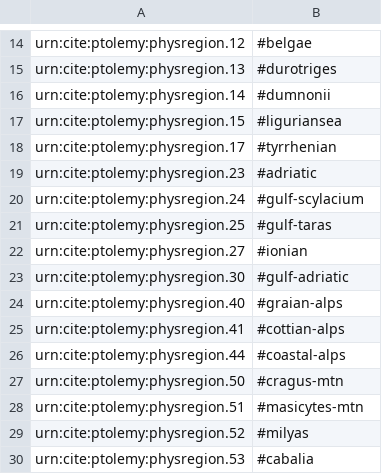
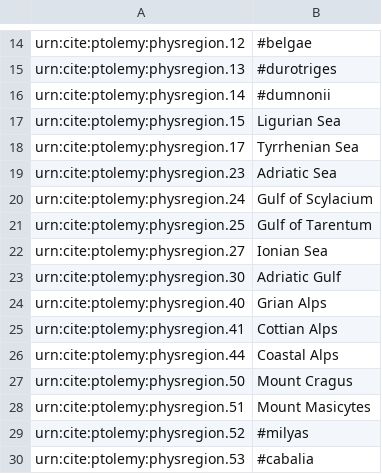
Before and after one commit to appsinvellum/ptolemy, a CSV file: collections/vocab/physicalRegions.csv, drawn as a sheet; only a part is shown, gaps mark what is left out.

```diff
--- a/collections/vocab/physicalRegions.csv
+++ b/collections/vocab/physicalRegions.csv
@@ -16,14 +16,14 @@ urn:cite:ptolemy:physregion.13,#durotriges
 urn:cite:ptolemy:physregion.14,#dumnonii
-urn:cite:ptolemy:physregion.15,#liguriansea
-urn:cite:ptolemy:physregion.17,#tyrrhenian
-urn:cite:ptolemy:physregion.23,#adriatic
-urn:cite:ptolemy:physregion.24,#gulf-scylacium
-urn:cite:ptolemy:physregion.25,#gulf-taras
-urn:cite:ptolemy:physregion.27,#ionian
-urn:cite:ptolemy:physregion.30,#gulf-adriatic
-urn:cite:ptolemy:physregion.40,#graian-alps
-urn:cite:ptolemy:physregion.41,#cottian-alps
-urn:cite:ptolemy:physregion.44,#coastal-alps
-urn:cite:ptolemy:physregion.50,#cragus-mtn
-urn:cite:ptolemy:physregion.51,#masicytes-mtn
+urn:cite:ptolemy:physregion.15,Ligurian Sea
+urn:cite:ptolemy:physregion.17,Tyrrhenian Sea
+urn:cite:ptolemy:physregion.23,Adriatic Sea
+urn:cite:ptolemy:physregion.24,Gulf of Scylacium
+urn:cite:ptolemy:physregion.25,Gulf of Tarentum
+urn:cite:ptolemy:physregion.27,Ionian Sea
+urn:cite:ptolemy:physregion.30,Adriatic Gulf
+urn:cite:ptolemy:physregion.40,Grian Alps
+urn:cite:ptolemy:physregion.41,Cottian Alps
+urn:cite:ptolemy:physregion.44,Coastal Alps
+urn:cite:ptolemy:physregion.50,Mount Cragus
+urn:cite:ptolemy:physregion.51,Mount Masicytes
 urn:cite:ptolemy:physregion.52,#milyas
```
Also changed, not shown: collections/analyses/orca_geoTypes.csv, collections/analyses/orca_physRegion.csv.
